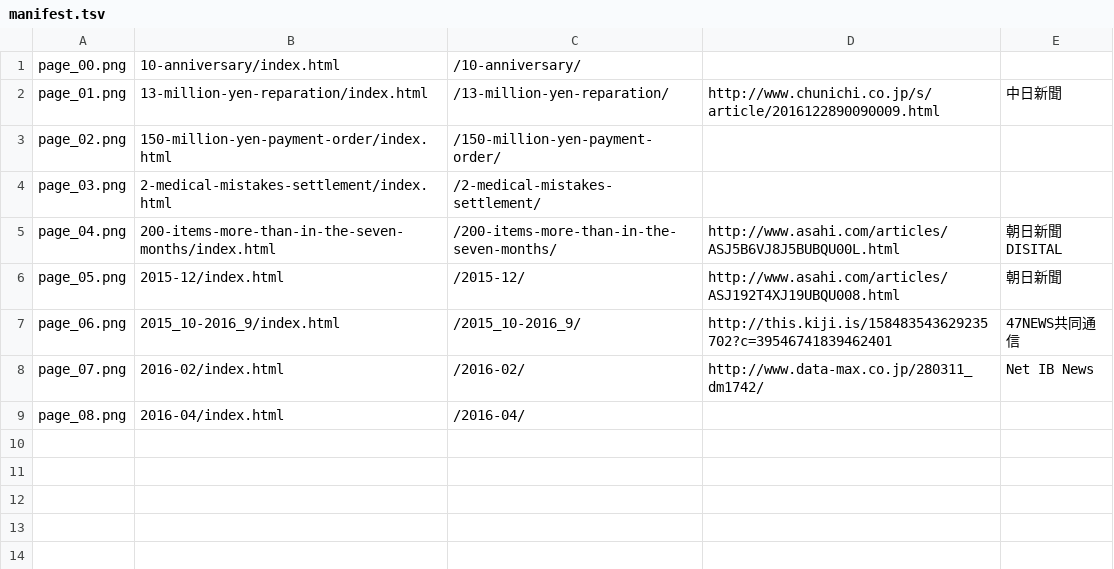
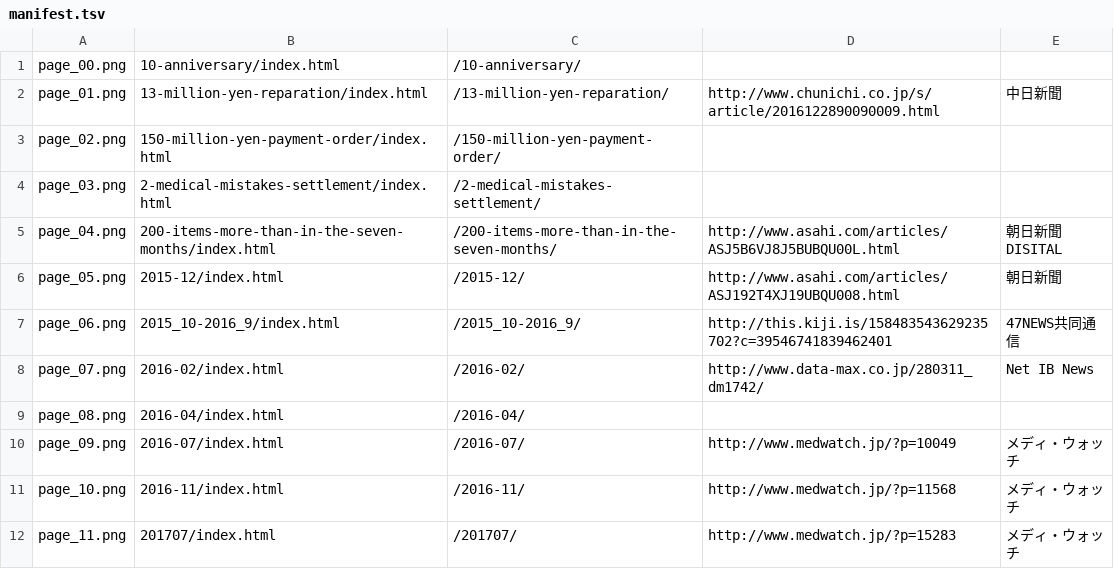
Before and after one commit to nisioka/www.malpractice-committee.com, a TSV file: pr-26/manifest.tsv, drawn as a sheet; the diff names each change by its address in the sheet, - before the commit and + after, or states it on an @@ line.

```diff
--- a/pr-26/manifest.tsv
+++ b/pr-26/manifest.tsv
+row 10: page_09.png | 2016-07/index.html | /2016-07/ | http://www.medwatch.jp/?p=10049 | メディ・ウォッチ
+row 11: page_10.png | 2016-11/index.html | /2016-11/ | http://www.medwatch.jp/?p=11568 | メディ・ウォッチ
+row 12: page_11.png | 201707/index.html | /201707/ | http://www.medwatch.jp/?p=15283 | メディ・ウォッチ
```
Also changed, not shown: 12 other files.
